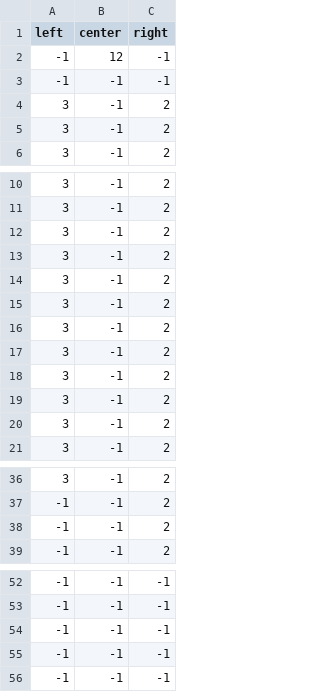
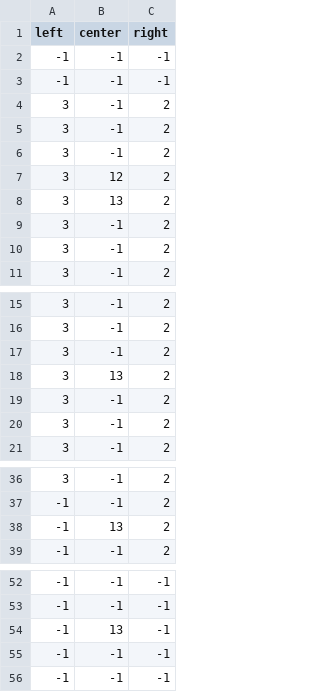
Before and after one commit to jjooyoun/Endless-Running, a CSV file: Assets/Settings/test2.csv, drawn as a sheet; only a part is shown, gaps mark what is left out.

```diff
--- a/Assets/Settings/test2.csv
+++ b/Assets/Settings/test2.csv
@@ -1,4 +1,9 @@
 left,center,right
--1,12,-1
 -1,-1,-1
+-1,-1,-1
+3,-1,2
+3,-1,2
+3,-1,2
+3,12,2
+3,13,2
 3,-1,2
@@ -12,8 +17,3 @@ left,center,right
 3,-1,2
-3,-1,2
-3,-1,2
-3,-1,2
-3,-1,2
-3,-1,2
-3,-1,2
+3,13,2
 3,-1,2
@@ -37,3 +37,3 @@ left,center,right
 -1,-1,2
--1,-1,2
+-1,13,2
 -1,-1,2
@@ -53,3 +53,3 @@ left,center,right
 -1,-1,-1
--1,-1,-1
+-1,13,-1
 -1,-1,-1
```
Also changed, not shown: 7 other files.
